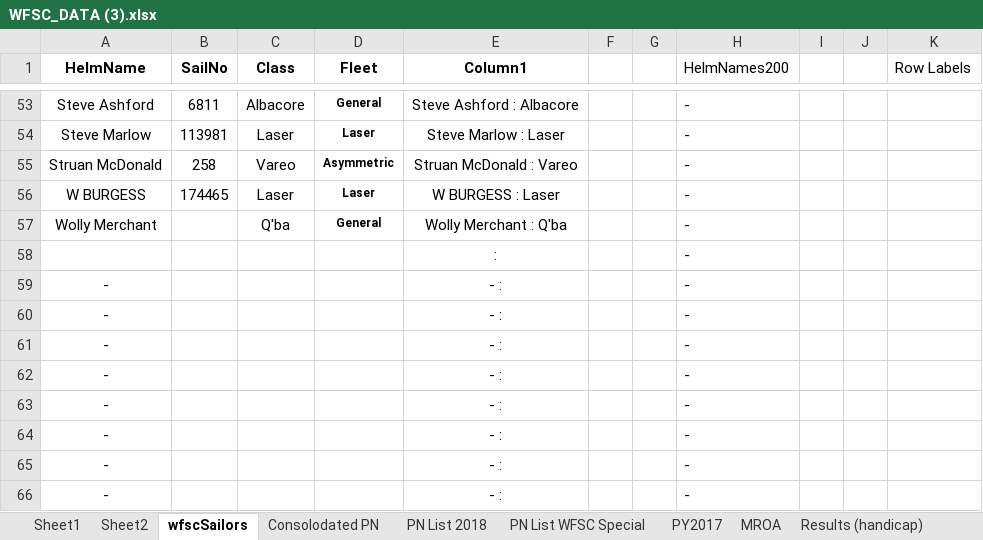
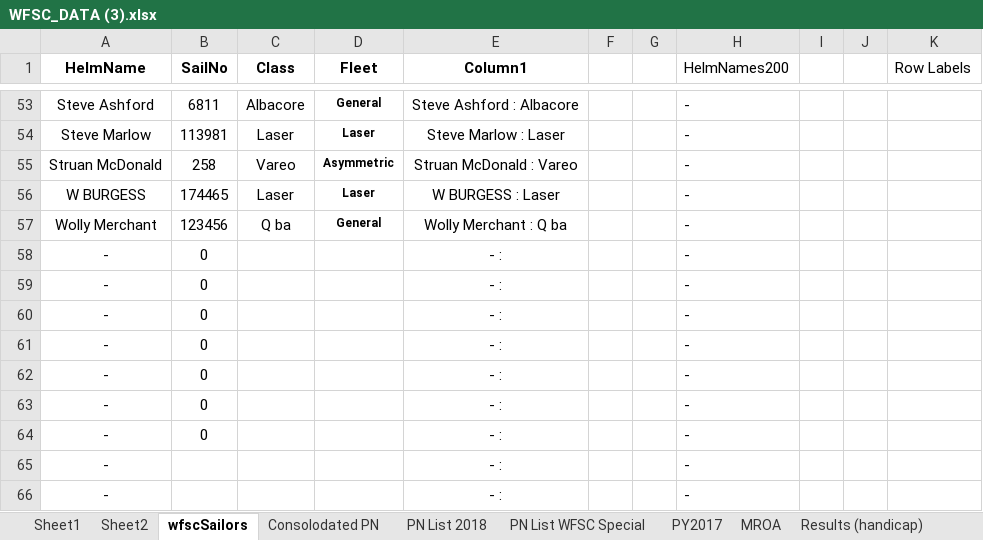
Before and after one commit to astanislaus/sailing, an Excel workbook: WFSC_DATA (3).xlsx, sheet wfscSailors, drawn as a sheet; only a part is shown, gaps mark what is left out; values as stored, in another font and other column widths than the file's, no borders; conditional formats and table styles not drawn; removed rows and columns are numbered as before the commit, all else as after; the diff names each change by its address in the sheet, - before the commit and + after, or states it on an @@ line.

Commit message:
Finished offline excel integration
Need to add writing to excel files and accessing online excel files

```diff
--- a/WFSC_DATA (3).xlsx (sheet wfscSailors)
+++ b/WFSC_DATA (3).xlsx (sheet wfscSailors)
-B57 (SailNo): (empty)
+B57 (SailNo): 123456
-C57 (Class): Q'ba
+C57 (Class): Q ba
-E57 (Column1): Wolly Merchant : Q'ba
+E57 (Column1): Wolly Merchant : Q ba
-row 58:  |  |  |  | : |  |  | -
-B58:B63 (SailNo): (empty)
+B58:B63 (SailNo): 0
+row 64: - | 0 |  |  | - : |  |  | -
```
Also changed, not shown: formulas that keep their value, 12 other files.
